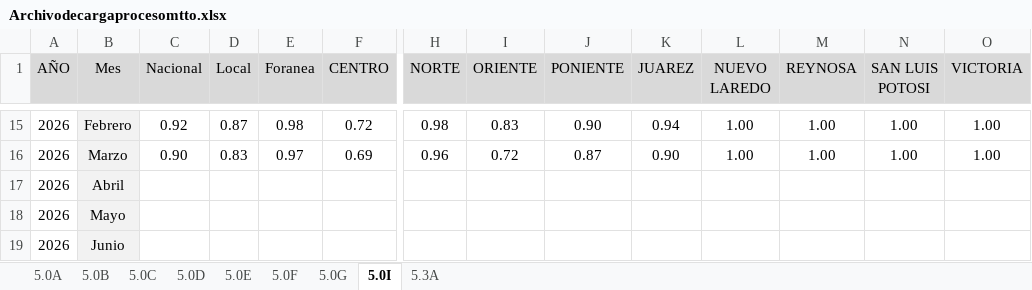
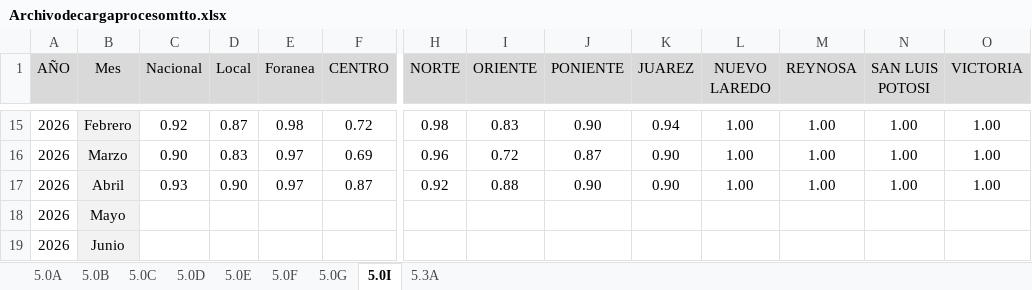
Before and after one commit to EDSALAS15/30-Nuevos-Indicadores, an Excel workbook: Archivodecargaprocesomtto.xlsx, sheet 5.0I, drawn as a sheet; only a part is shown, gaps mark what is left out; values as stored, in another font and other column widths than the file's, no borders; removed rows and columns are numbered as before the commit, all else as after; rows hold the shown columns only; the diff names each change by its address in the sheet, - before the commit and + after, or states it on an @@ line.

```diff
--- a/Archivodecargaprocesomtto.xlsx (sheet 5.0I)
+++ b/Archivodecargaprocesomtto.xlsx (sheet 5.0I)
-row 17: 2026 | Abril
+row 17: 2026 | Abril | 0.93 | 0.90 | 0.97 | 0.87 | 0.92 | 0.88 | 0.90 | 0.90 | 1.00 | 1.00 | 1.00 | 1.00
```
Also changed, not shown: sheet 5.3A, sheet 5.0G.
